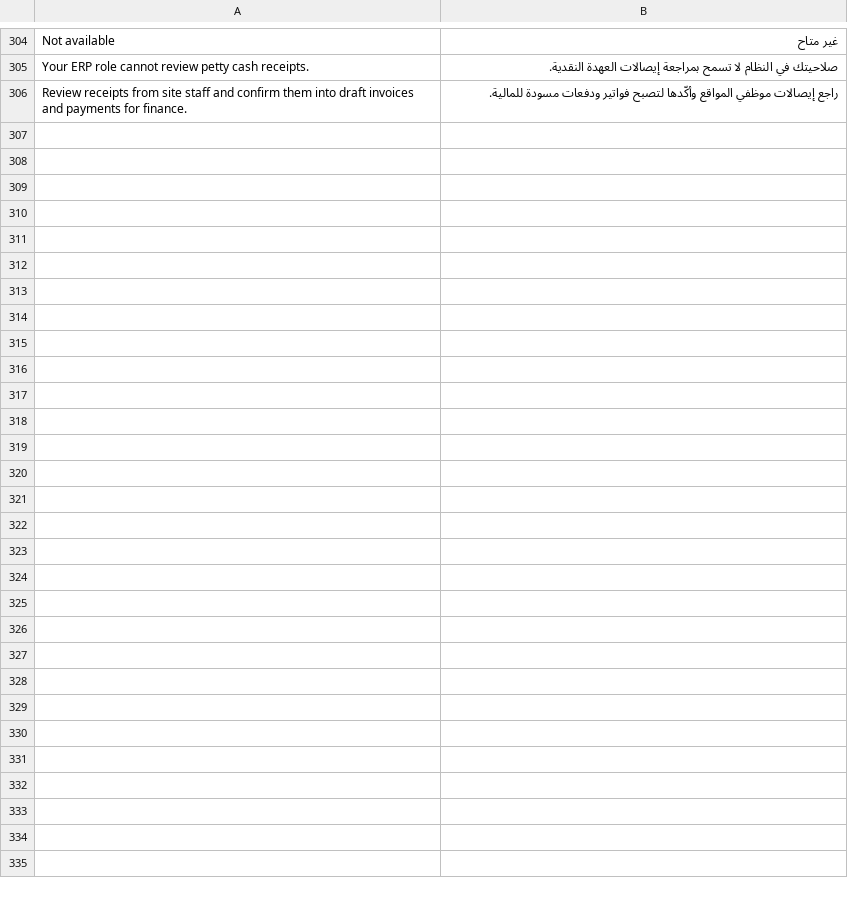
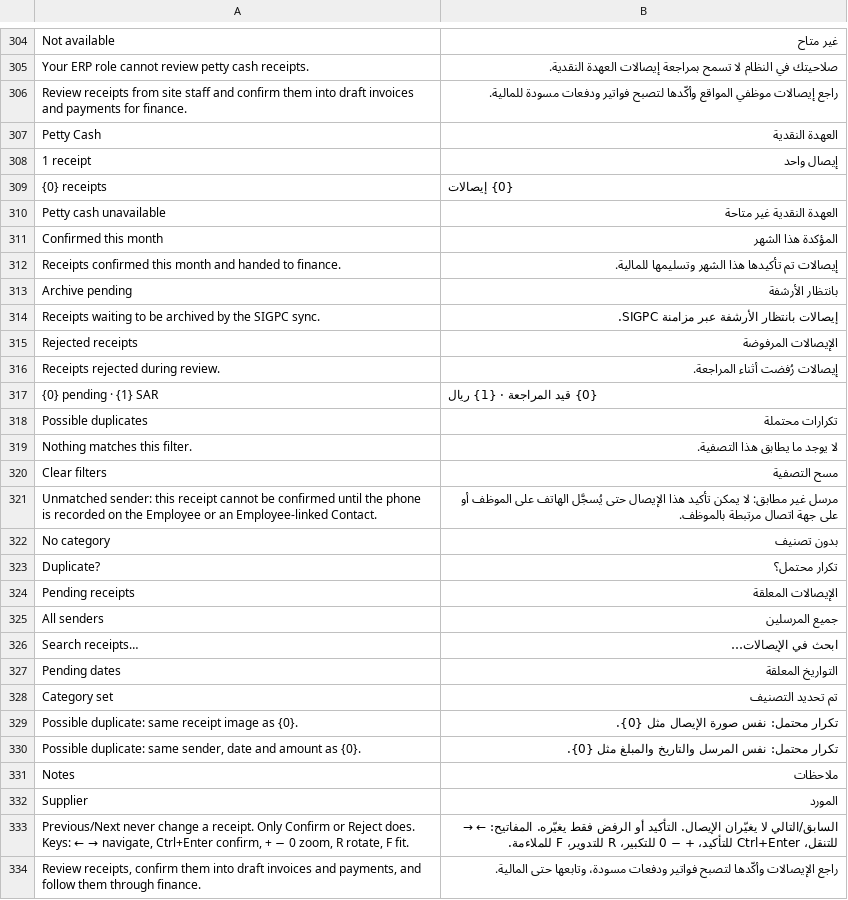
Before and after one commit to 9eskot9-max/SIG_Warehouse, a CSV file: sig_warehouse/translations/ar.csv, drawn as a sheet; only a part is shown, gaps mark what is left out; the diff names each change by its address in the sheet, - before the commit and + after, or states it on an @@ line.

```diff
--- a/sig_warehouse/translations/ar.csv
+++ b/sig_warehouse/translations/ar.csv
+row 307: Petty Cash | العهدة النقدية
+row 308: 1 receipt | إيصال واحد
+row 309: {0} receipts | {0} إيصالات
+row 310: Petty cash unavailable | العهدة النقدية غير متاحة
+row 311: Confirmed this month | المؤكدة هذا الشهر
+row 312: Receipts confirmed this month and handed to finance. | إيصالات تم تأكيدها هذا الشهر وتسليمها للمالية.
+row 313: Archive pending | بانتظار الأرشفة
+row 314: Receipts waiting to be archived by the SIGPC sync. | إيصالات بانتظار الأرشفة عبر مزامنة SIGPC.
+row 315: Rejected receipts | الإيصالات المرفوضة
+row 316: Receipts rejected during review. | إيصالات رُفضت أثناء المراجعة.
+row 317: {0} pending · {1} SAR | {0} قيد المراجعة · {1} ريال
+row 318: Possible duplicates | تكرارات محتملة
+row 319: Nothing matches this filter. | لا يوجد ما يطابق هذا التصفية.
+row 320: Clear filters | مسح التصفية
+row 321: Unmatched sender: this receipt cannot be confirmed until the phone is recorded on the Employee or an Employee-linked Contact. | مرسل غير مطابق: لا يمكن تأكيد هذا الإيصال حتى يُسجَّل الهاتف على الموظف أو على جهة اتصال مرتبطة بالموظف.
+row 322: No category | بدون تصنيف
+row 323: Duplicate? | تكرار محتمل؟
+row 324: Pending receipts | الإيصالات المعلقة
+row 325: All senders | جميع المرسلين
+row 326: Search receipts… | ابحث في الإيصالات…
+row 327: Pending dates | التواريخ المعلقة
+row 328: Category set | تم تحديد التصنيف
+row 329: Possible duplicate: same receipt image as {0}. | تكرار محتمل: نفس صورة الإيصال مثل {0}.
+row 330: Possible duplicate: same sender, date and amount as {0}. | تكرار محتمل: نفس المرسل والتاريخ والمبلغ مثل {0}.
+row 331: Notes | ملاحظات
+row 332: Supplier | المورد
+row 333: Previous/Next never change a receipt. Only Confirm or Reject does. Keys: ← → navigate, Ctrl+Enter confirm, + − 0 zoom, R rotate, F fit. | السابق/التالي لا يغيّران الإيصال. التأكيد أو الرفض فقط يغيّره. المفاتيح: ← → للتنقل، Ctrl+Enter للتأكيد، + − 0 للتكبير، R للتدوير، F للملاءمة.
+row 334: Review receipts, confirm them into draft invoices and payments, and follow them through finance. | راجع الإيصالات وأكّدها لتصبح فواتير ودفعات مسودة، وتابعها حتى المالية.
```
Also changed, not shown: 6 other files.
